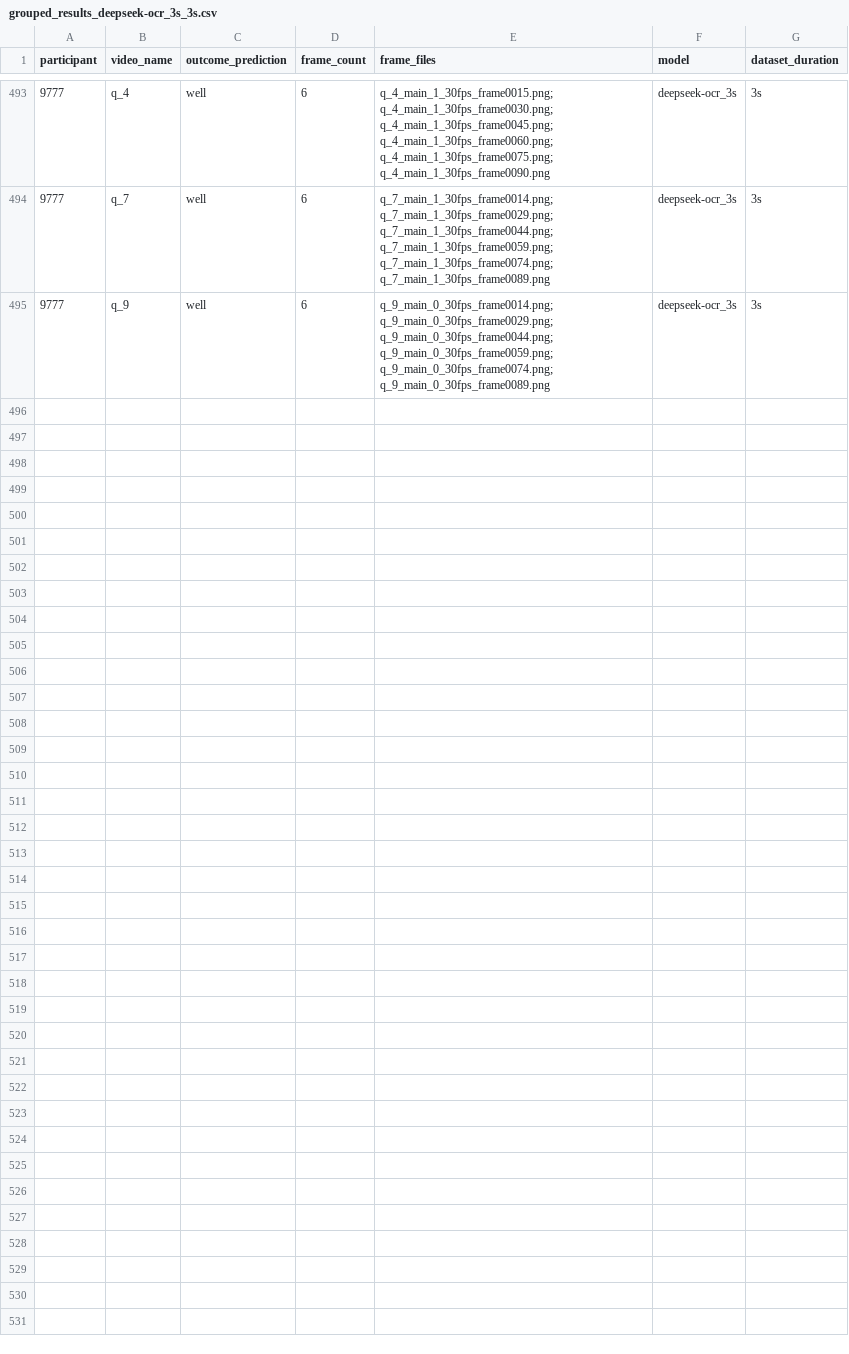
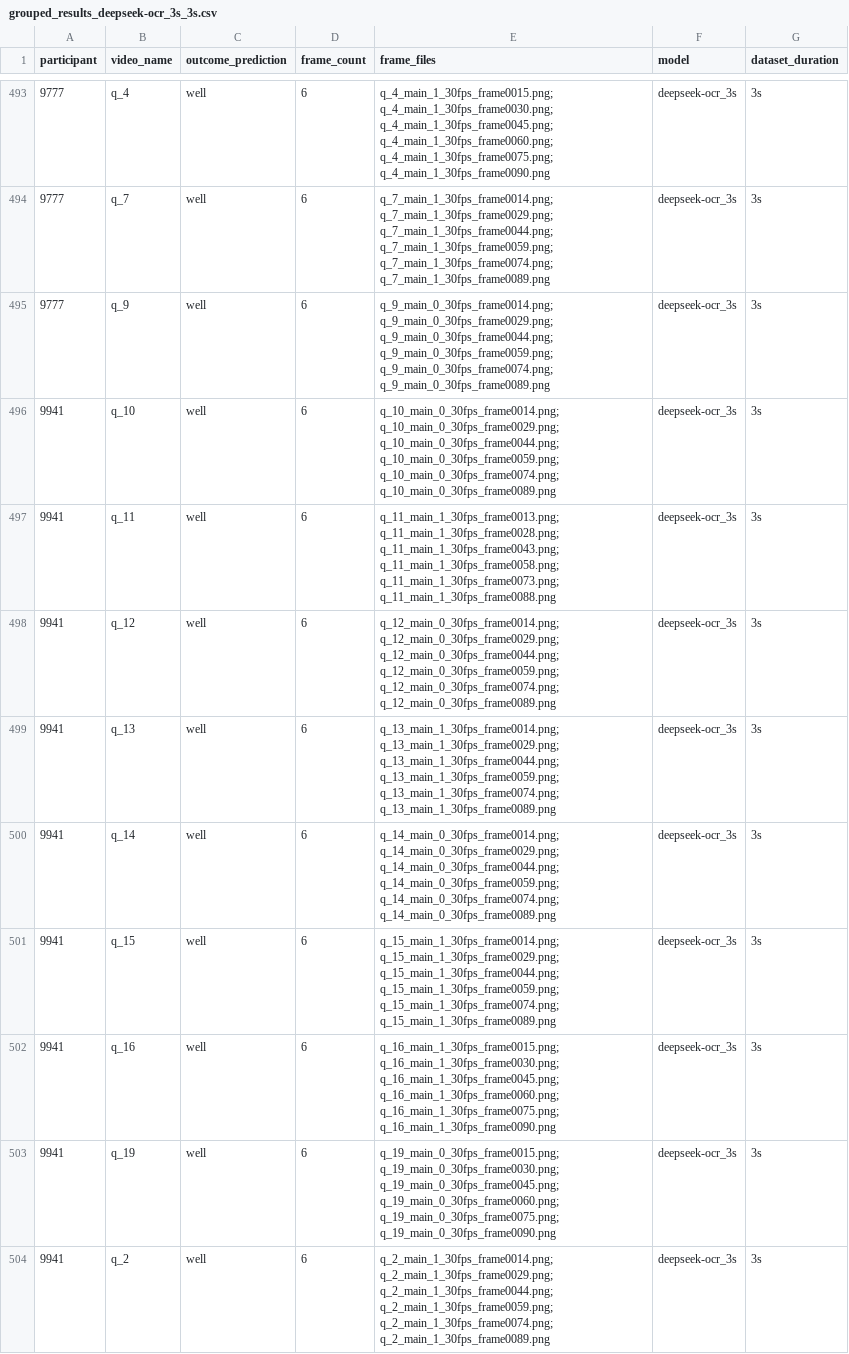
Before and after one commit to IRL-CT/vlms-x-badidea, a CSV file: offshelf_analysis/reaction_analysis/analysis/results_analysis/grouped_results_deepseek-ocr_3s_3s.csv, drawn as a sheet; only a part is shown, gaps mark what is left out; the diff covers the shown part only; the diff names each change by its address in the sheet, - before the commit and + after, or states it on an @@ line.

```diff
--- a/offshelf_analysis/reaction_analysis/analysis/results_analysis/grouped_results_deepseek-ocr_3s_3s.csv
+++ b/offshelf_analysis/reaction_analysis/analysis/results_analysis/grouped_results_deepseek-ocr_3s_3s.csv
+row 496: 9941 | q_10 | well | 6 | q_10_main_0_30fps_frame0014.png; q_10_main_0_30fps_frame0029.png; q_10_main_0_30fps_frame0044.png; q_10_main_0_30fps_frame0059.png; q_10_main_0_30fps_frame0074.png; q_10_main_0_30fps_frame0089.png | deepseek-ocr_3s | 3s
+row 497: 9941 | q_11 | well | 6 | q_11_main_1_30fps_frame0013.png; q_11_main_1_30fps_frame0028.png; q_11_main_1_30fps_frame0043.png; q_11_main_1_30fps_frame0058.png; q_11_main_1_30fps_frame0073.png; q_11_main_1_30fps_frame0088.png | deepseek-ocr_3s | 3s
+row 498: 9941 | q_12 | well | 6 | q_12_main_0_30fps_frame0014.png; q_12_main_0_30fps_frame0029.png; q_12_main_0_30fps_frame0044.png; q_12_main_0_30fps_frame0059.png; q_12_main_0_30fps_frame0074.png; q_12_main_0_30fps_frame0089.png | deepseek-ocr_3s | 3s
+row 499: 9941 | q_13 | well | 6 | q_13_main_1_30fps_frame0014.png; q_13_main_1_30fps_frame0029.png; q_13_main_1_30fps_frame0044.png; q_13_main_1_30fps_frame0059.png; q_13_main_1_30fps_frame0074.png; q_13_main_1_30fps_frame0089.png | deepseek-ocr_3s | 3s
+row 500: 9941 | q_14 | well | 6 | q_14_main_0_30fps_frame0014.png; q_14_main_0_30fps_frame0029.png; q_14_main_0_30fps_frame0044.png; q_14_main_0_30fps_frame0059.png; q_14_main_0_30fps_frame0074.png; q_14_main_0_30fps_frame0089.png | deepseek-ocr_3s | 3s
+row 501: 9941 | q_15 | well | 6 | q_15_main_1_30fps_frame0014.png; q_15_main_1_30fps_frame0029.png; q_15_main_1_30fps_frame0044.png; q_15_main_1_30fps_frame0059.png; q_15_main_1_30fps_frame0074.png; q_15_main_1_30fps_frame0089.png | deepseek-ocr_3s | 3s
+row 502: 9941 | q_16 | well | 6 | q_16_main_1_30fps_frame0015.png; q_16_main_1_30fps_frame0030.png; q_16_main_1_30fps_frame0045.png; q_16_main_1_30fps_frame0060.png; q_16_main_1_30fps_frame0075.png; q_16_main_1_30fps_frame0090.png | deepseek-ocr_3s | 3s
+row 503: 9941 | q_19 | well | 6 | q_19_main_0_30fps_frame0015.png; q_19_main_0_30fps_frame0030.png; q_19_main_0_30fps_frame0045.png; q_19_main_0_30fps_frame0060.png; q_19_main_0_30fps_frame0075.png; q_19_main_0_30fps_frame0090.png | deepseek-ocr_3s | 3s
+row 504: 9941 | q_2 | well | 6 | q_2_main_1_30fps_frame0014.png; q_2_main_1_30fps_frame0029.png; q_2_main_1_30fps_frame0044.png; q_2_main_1_30fps_frame0059.png; q_2_main_1_30fps_frame0074.png; q_2_main_1_30fps_frame0089.png | deepseek-ocr_3s | 3s
```
Also changed, not shown: 8 added rows elsewhere in this file, offshelf_analysis/reaction_analysis/analysis/model_human_agreement_metrics.csv, offshelf_analysis/scenario_analysis/local/analysis/all_predictions.csv, 25 other files.
